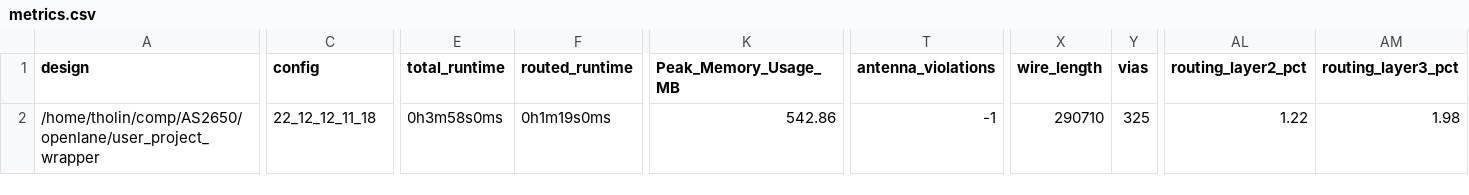
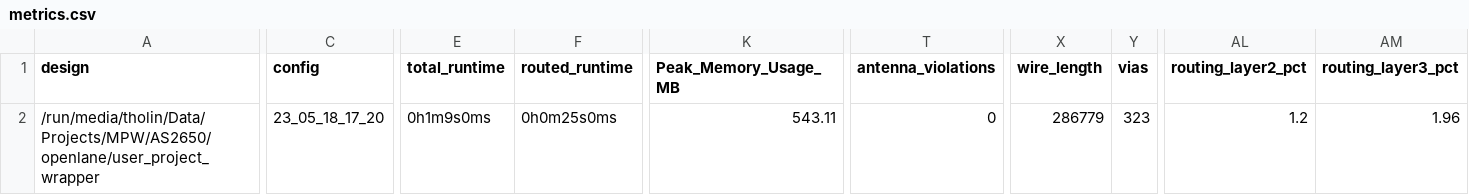
Before and after one commit to AvalonSemiconductors/AS2650, a CSV file: signoff/user_project_wrapper/metrics.csv, drawn as a sheet; only a part is shown, gaps mark what is left out; the diff covers the shown part only; the diff names each change by its address in the sheet, - before the commit and + after, or states it on an @@ line.

```diff
--- a/signoff/user_project_wrapper/metrics.csv
+++ b/signoff/user_project_wrapper/metrics.csv
-A2 (design): /home/tholin/comp/AS2650/openlane/user_project_wrapper
+A2 (design): /run/media/tholin/Data/Projects/MPW/AS2650/openlane/user_project_wrapper
-C2 (config): 22_12_12_11_18
+C2 (config): 23_05_18_17_20
-E2 (total_runtime): 0h3m58s0ms
+E2 (total_runtime): 0h1m9s0ms
-F2 (routed_runtime): 0h1m19s0ms
+F2 (routed_runtime): 0h0m25s0ms
-K2 (Peak_Memory_Usage_MB): 542.86
+K2 (Peak_Memory_Usage_MB): 543.11
-T2 (antenna_violations): -1
+T2 (antenna_violations): 0
-X2 (wire_length): 290710
+X2 (wire_length): 286779
-Y2 (vias): 325
+Y2 (vias): 323
-AL2 (routing_layer2_pct): 1.22
+AL2 (routing_layer2_pct): 1.2
-AM2 (routing_layer3_pct): 1.98
+AM2 (routing_layer3_pct): 1.96
```
Also changed, not shown: 8 edited cells elsewhere in this file, signoff/wrapped_as2650/metrics.csv, 32 other files.
